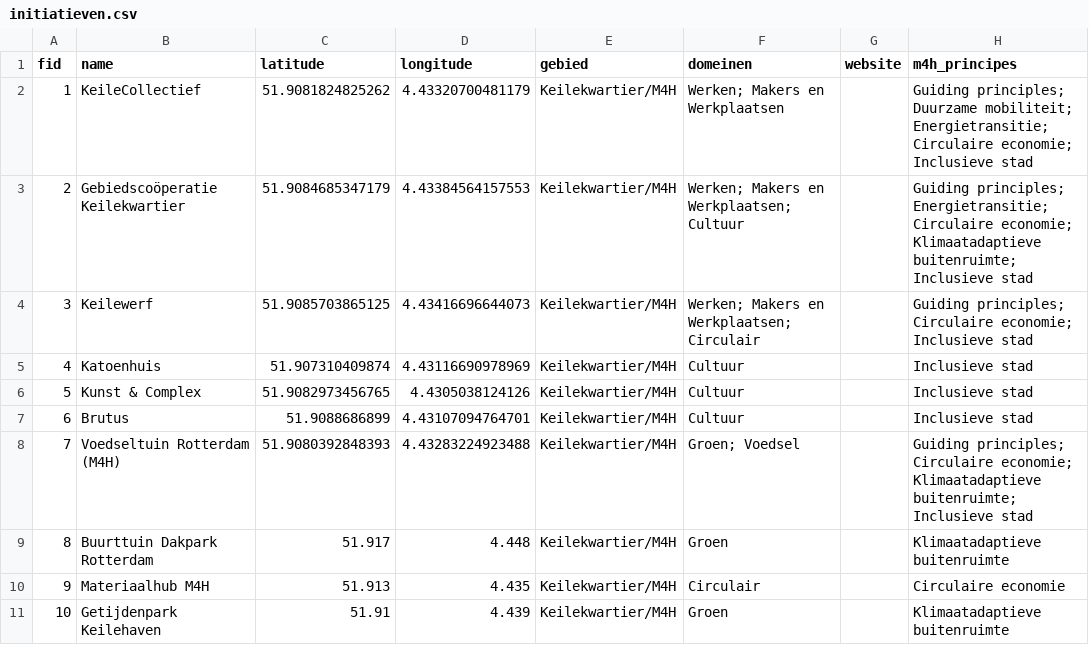
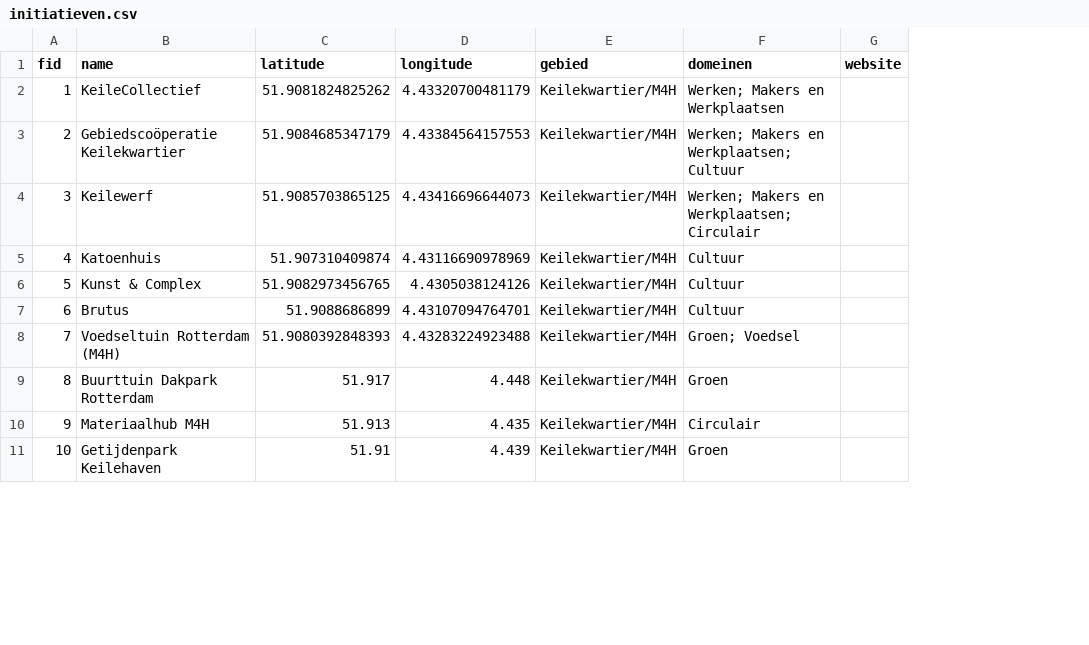
Before and after one commit to josephinespit/josephinespit.github.io, a CSV file: public/initiatieven.csv, drawn as a sheet; only a part is shown; the diff covers the shown part only; the diff names each change by its address in the sheet, - before the commit and + after, or states it on an @@ line.

```diff
--- a/public/initiatieven.csv
+++ b/public/initiatieven.csv
-column H (m4h_principes), rows 2-11: Guiding principles; Duurzame mobiliteit; Energietransitie; Circulaire economie; Inclusieve stad | Guiding principles; Energietransitie; Circulaire economie; Klimaatadaptieve buitenruimte; Inclusieve stad | Guiding principles; Circulaire economie; Inclusieve stad | Inclusieve stad | Inclusieve stad | Inclusieve stad | Guiding principles; Circulaire economie; Klimaatadaptieve buitenruimte; Inclusieve stad | Klimaatadaptieve buitenruimte | Circulaire economie | Klimaatadaptieve buitenruimte
```
Also changed, not shown: 2 removed rows and 3 edited cells elsewhere in this file, 1 other file.
